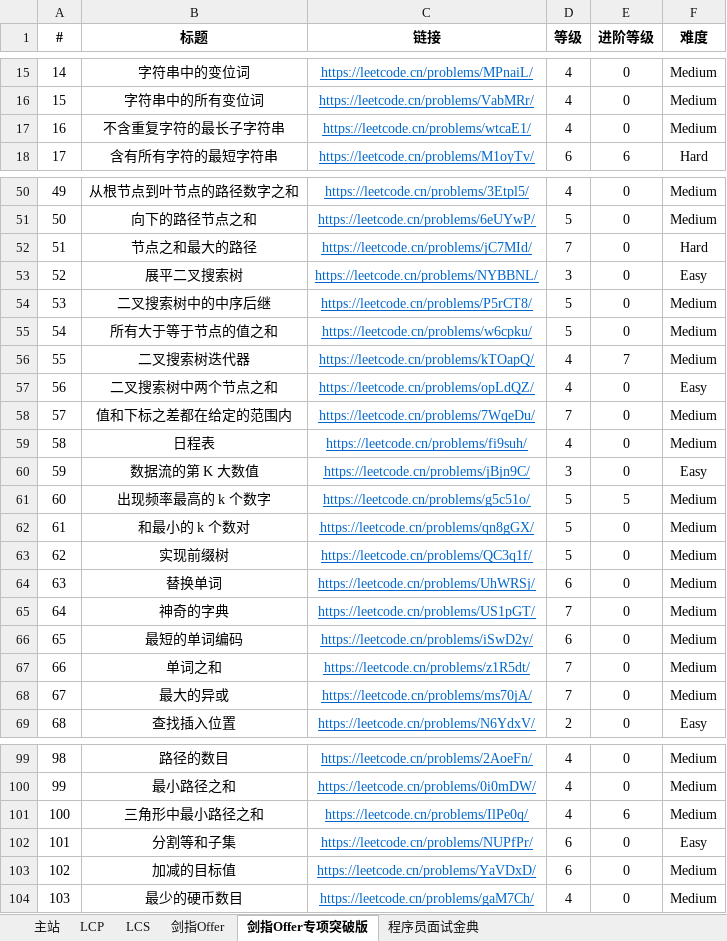
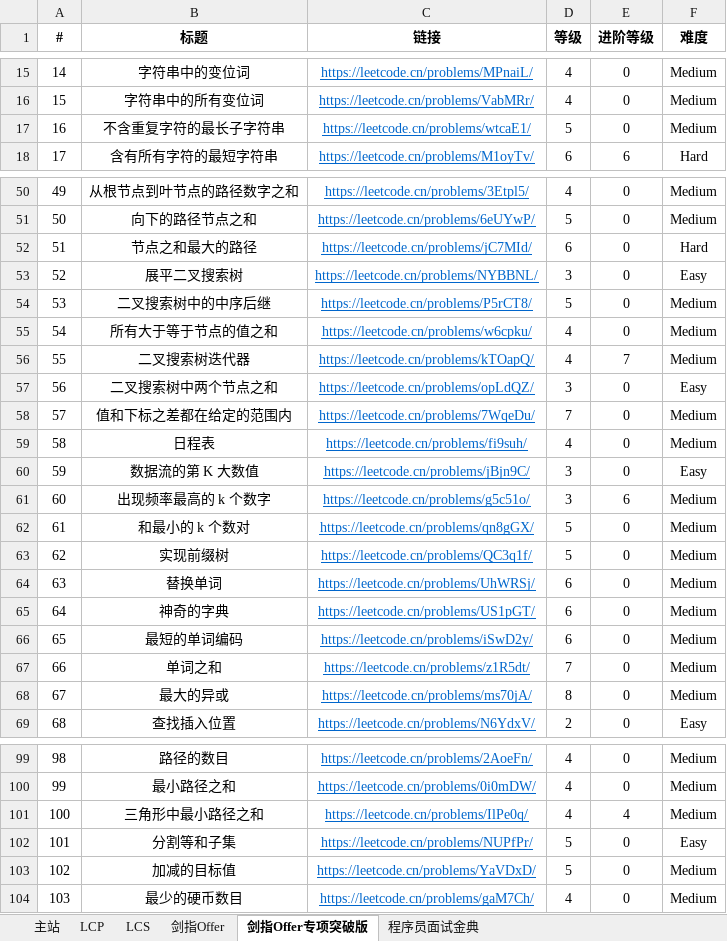
Before and after one commit to stormsunshine/LeetCode-Levels, an Excel workbook: LeetCode Levels.xlsx, sheet 剑指Offer专项突破版, drawn as a sheet; only a part is shown, gaps mark what is left out; values as stored, in another font and other column widths than the file's, no borders; the diff covers the shown part only; the diff names each change by its address in the sheet, - before the commit and + after, or states it on an @@ line.

```diff
--- a/LeetCode Levels.xlsx (sheet 剑指Offer专项突破版)
+++ b/LeetCode Levels.xlsx (sheet 剑指Offer专项突破版)
-D17 (等级): 4
+D17 (等级): 5
-D52 (等级): 7
+D52 (等级): 6
-D55 (等级): 5
+D55 (等级): 4
-D57 (等级): 4
+D57 (等级): 3
-D61 (等级): 5
+D61 (等级): 3
-E61 (进阶等级): 5
+E61 (进阶等级): 6
-D65 (等级): 7
+D65 (等级): 6
-D68 (等级): 7
+D68 (等级): 8
-E101 (进阶等级): 6
+E101 (进阶等级): 4
-D102:D103 (等级): 6
+D102:D103 (等级): 5
```
Also changed, not shown: 2 edited cells elsewhere in this sheet, sheet 主站, formulas that keep their value.
